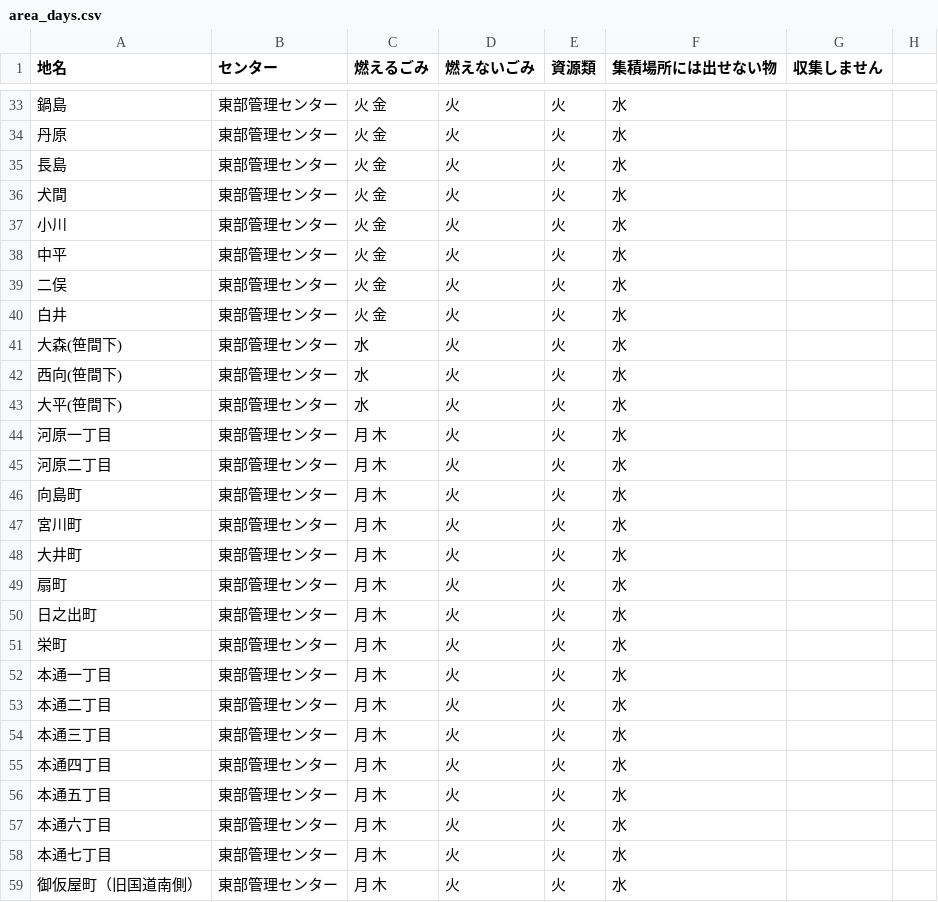
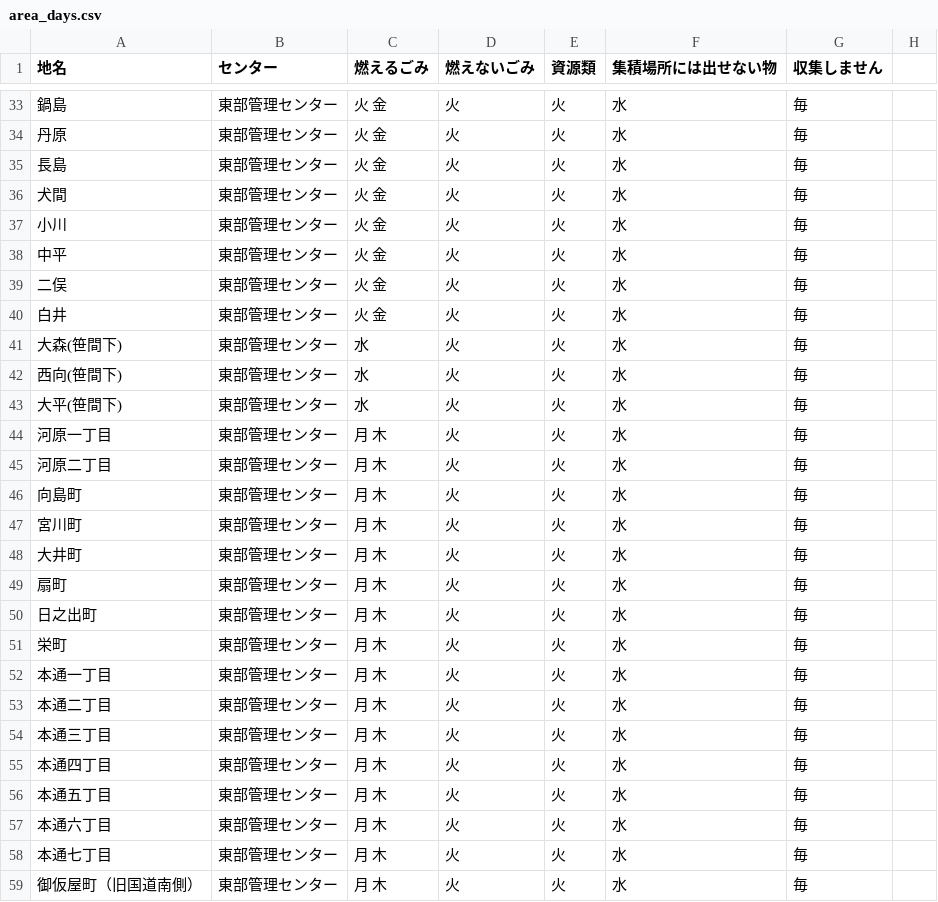
Before and after one commit to shimasho/5374, a CSV file: data/area_days.csv, drawn as a sheet; only a part is shown, gaps mark what is left out; the diff covers the shown part only.

```diff
--- a/data/area_days.csv
+++ b/data/area_days.csv
@@ -33,27 +33,27 @@
-鍋島,東部管理センター,火 金,火,火,水
-丹原,東部管理センター,火 金,火,火,水
-長島,東部管理センター,火 金,火,火,水
-犬間,東部管理センター,火 金,火,火,水
-小川,東部管理センター,火 金,火,火,水
-中平,東部管理センター,火 金,火,火,水
-二俣,東部管理センター,火 金,火,火,水
-白井,東部管理センター,火 金,火,火,水
-大森(笹間下),東部管理センター,水,火,火,水
-西向(笹間下),東部管理センター,水,火,火,水
-大平(笹間下),東部管理センター,水,火,火,水
-河原一丁目,東部管理センター,月 木,火,火,水
-河原二丁目,東部管理センター,月 木,火,火,水
-向島町,東部管理センター,月 木,火,火,水
-宮川町,東部管理センター,月 木,火,火,水
-大井町,東部管理センター,月 木,火,火,水
-扇町,東部管理センター,月 木,火,火,水
-日之出町,東部管理センター,月 木,火,火,水
-栄町,東部管理センター,月 木,火,火,水
-本通一丁目,東部管理センター,月 木,火,火,水
-本通二丁目,東部管理センター,月 木,火,火,水
-本通三丁目,東部管理センター,月 木,火,火,水
-本通四丁目,東部管理センター,月 木,火,火,水
-本通五丁目,東部管理センター,月 木,火,火,水
-本通六丁目,東部管理センター,月 木,火,火,水
-本通七丁目,東部管理センター,月 木,火,火,水
-御仮屋町（旧国道南側）,東部管理センター,月 木,火,火,水
+鍋島,東部管理センター,火 金,火,火,水,毎
+丹原,東部管理センター,火 金,火,火,水,毎
+長島,東部管理センター,火 金,火,火,水,毎
+犬間,東部管理センター,火 金,火,火,水,毎
+小川,東部管理センター,火 金,火,火,水,毎
+中平,東部管理センター,火 金,火,火,水,毎
+二俣,東部管理センター,火 金,火,火,水,毎
+白井,東部管理センター,火 金,火,火,水,毎
+大森(笹間下),東部管理センター,水,火,火,水,毎
+西向(笹間下),東部管理センター,水,火,火,水,毎
+大平(笹間下),東部管理センター,水,火,火,水,毎
+河原一丁目,東部管理センター,月 木,火,火,水,毎
+河原二丁目,東部管理センター,月 木,火,火,水,毎
+向島町,東部管理センター,月 木,火,火,水,毎
+宮川町,東部管理センター,月 木,火,火,水,毎
+大井町,東部管理センター,月 木,火,火,水,毎
+扇町,東部管理センター,月 木,火,火,水,毎
+日之出町,東部管理センター,月 木,火,火,水,毎
+栄町,東部管理センター,月 木,火,火,水,毎
+本通一丁目,東部管理センター,月 木,火,火,水,毎
+本通二丁目,東部管理センター,月 木,火,火,水,毎
+本通三丁目,東部管理センター,月 木,火,火,水,毎
+本通四丁目,東部管理センター,月 木,火,火,水,毎
+本通五丁目,東部管理センター,月 木,火,火,水,毎
+本通六丁目,東部管理センター,月 木,火,火,水,毎
+本通七丁目,東部管理センター,月 木,火,火,水,毎
+御仮屋町（旧国道南側）,東部管理センター,月 木,火,火,水,毎
```
Also changed, not shown: 134 edited cells elsewhere in this file.
